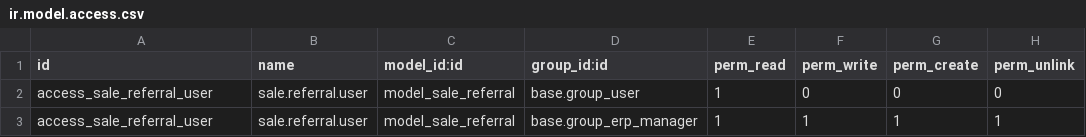
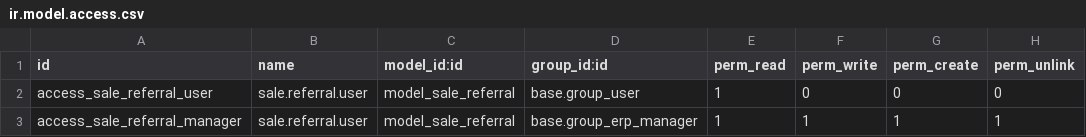
Before and after one commit to Sam-Abuarga/Beyond-Solar, a CSV file: solar_samaritan/security/ir.model.access.csv, drawn as a sheet.

Commit message:
FEAT: Various solar samartian changes

```diff
--- a/solar_samaritan/security/ir.model.access.csv
+++ b/solar_samaritan/security/ir.model.access.csv
@@ -2,2 +2,2 @@ id,name,model_id:id,group_id:id,perm_read,perm_write,perm_create,perm_unlink
 access_sale_referral_user,sale.referral.user,model_sale_referral,base.group_user,1,0,0,0
-access_sale_referral_user,sale.referral.user,model_sale_referral,base.group_erp_manager,1,1,1,1
+access_sale_referral_manager,sale.referral.user,model_sale_referral,base.group_erp_manager,1,1,1,1
```
Also changed, not shown: 9 other files.
